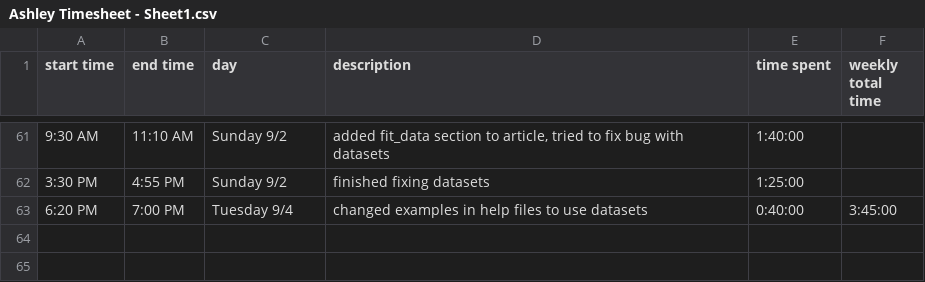
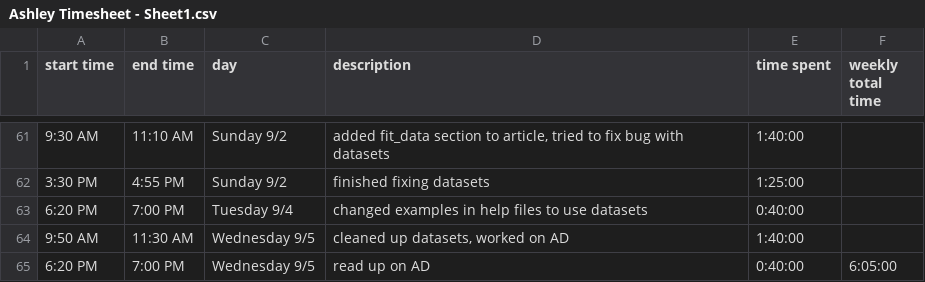
Before and after one commit to shannonpileggi/SP18--RSurvival, a CSV file: Ashley Timesheet - Sheet1.csv, drawn as a sheet; only a part is shown, gaps mark what is left out.

Commit message:
updated timesheet

```diff
--- a/Ashley Timesheet - Sheet1.csv
+++ b/Ashley Timesheet - Sheet1.csv
@@ -62,2 +62,4 @@ start time,end time,day,description,time spent,weekly total time
 3:30 PM,4:55 PM,Sunday 9/2,finished fixing datasets,1:25:00,
-6:20 PM,7:00 PM,Tuesday 9/4,changed examples in help files to use datasets,0:40:00,3:45:00
+6:20 PM,7:00 PM,Tuesday 9/4,changed examples in help files to use datasets,0:40:00,
+9:50 AM,11:30 AM,Wednesday 9/5,"cleaned up datasets, worked on AD",1:40:00,
+6:20 PM,7:00 PM,Wednesday 9/5,read up on AD,0:40:00,6:05:00
```
